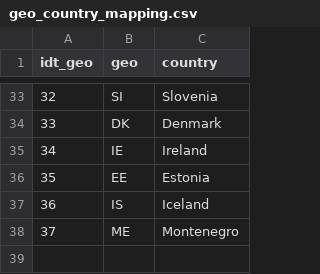
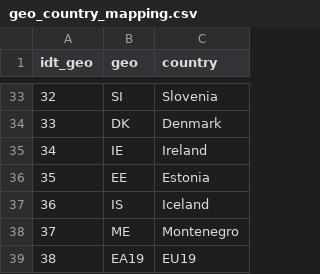
Before and after one commit to JanNeoV/eurostat, a CSV file: etl/ismene/seeds/geo_country_mapping.csv, drawn as a sheet; only a part is shown, gaps mark what is left out.

```diff
--- a/etl/ismene/seeds/geo_country_mapping.csv
+++ b/etl/ismene/seeds/geo_country_mapping.csv
@@ -38 +38,2 @@ idt_geo,geo,country
 37,ME,Montenegro
+38, EA19, EU19
```
Also changed, not shown: 30 other files.
